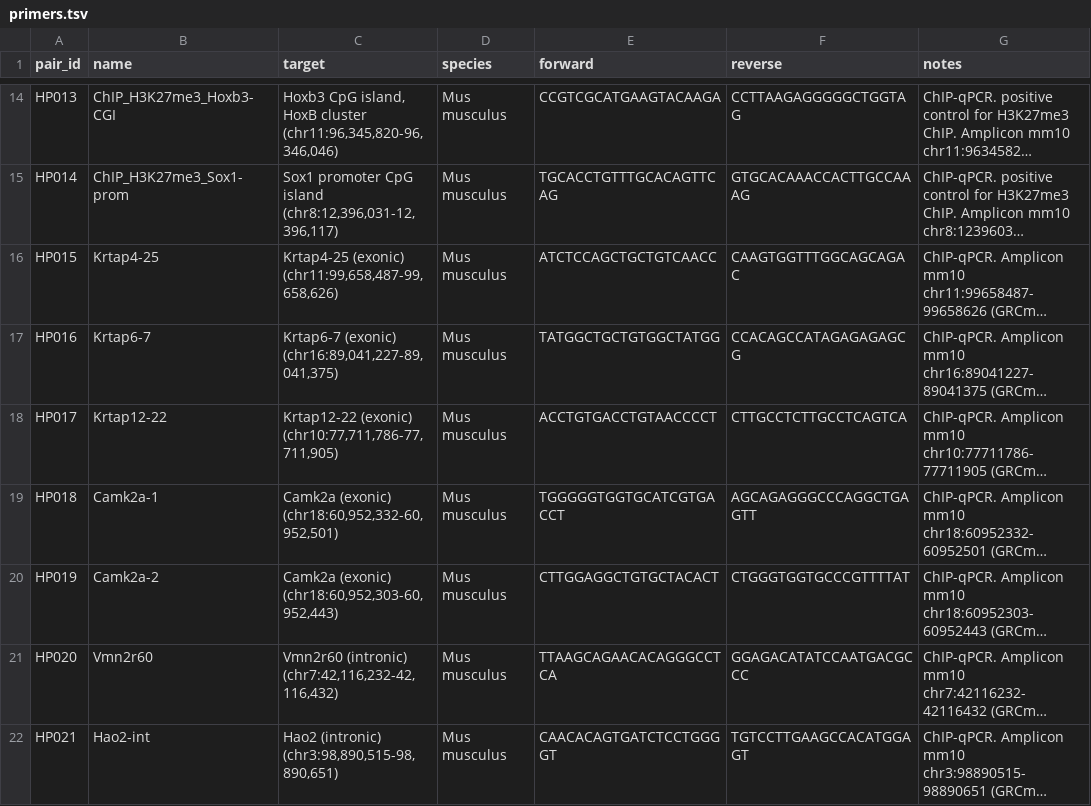
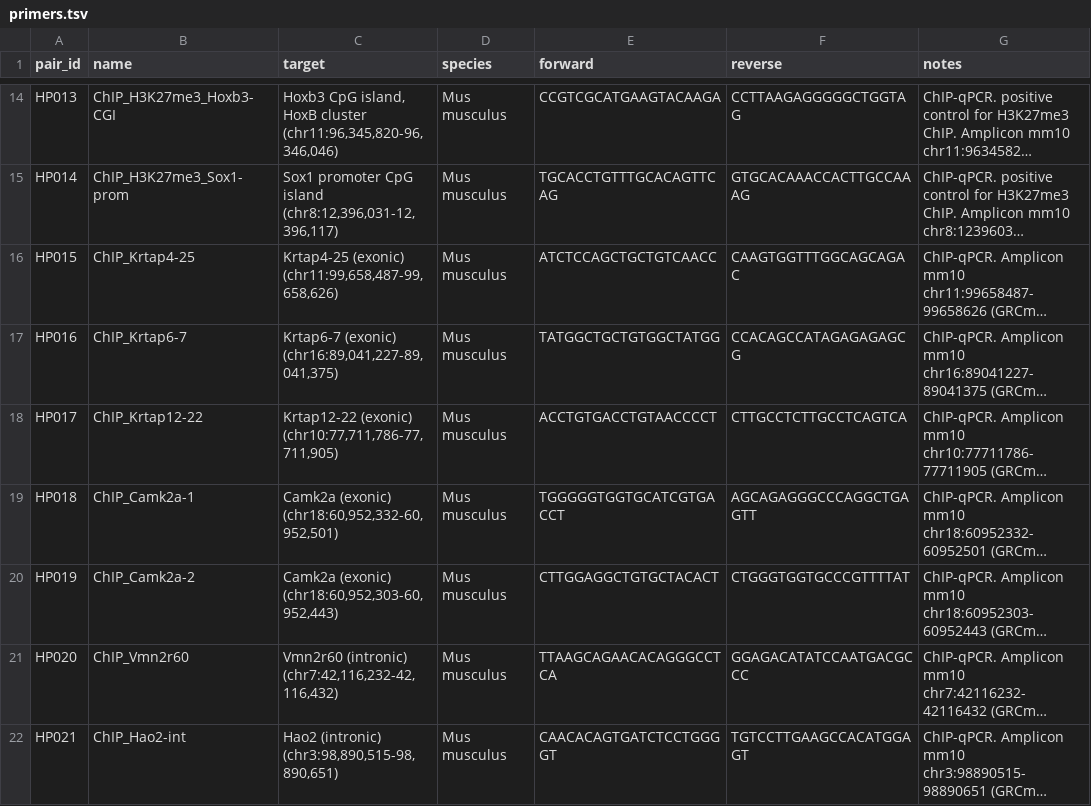
Before and after one commit to hdbp/lab-primers, a TSV file: primers.tsv, drawn as a sheet; only a part is shown, gaps mark what is left out; long unchanged cells end in …; the diff names each change by its address in the sheet, - before the commit and + after, or states it on an @@ line.

```diff
--- a/primers.tsv
+++ b/primers.tsv
-B16 (name): Krtap4-25
+B16 (name): ChIP_Krtap4-25
-B17 (name): Krtap6-7
+B17 (name): ChIP_Krtap6-7
-B18 (name): Krtap12-22
+B18 (name): ChIP_Krtap12-22
-B19 (name): Camk2a-1
+B19 (name): ChIP_Camk2a-1
-B20 (name): Camk2a-2
+B20 (name): ChIP_Camk2a-2
-B21 (name): Vmn2r60
+B21 (name): ChIP_Vmn2r60
-B22 (name): Hao2-int
+B22 (name): ChIP_Hao2-int
```
